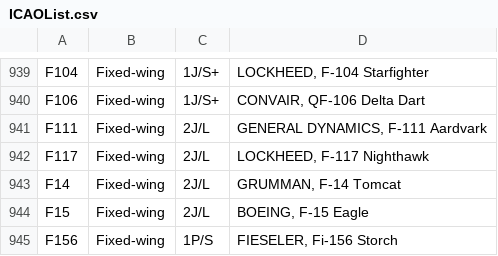
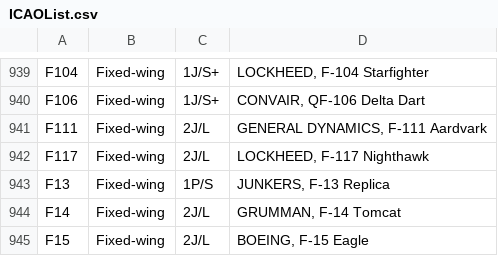
Before and after one commit to rikgale/ICAOList, a CSV file: ICAOList.csv, drawn as a sheet; only a part is shown, gaps mark what is left out; the shorter side is filled out with more unchanged rows.

Commit message:
Update ICAOList.csv
F13 / SLCH added

```diff
--- a/ICAOList.csv
+++ b/ICAOList.csv
@@ -942,2 +942,3 @@ F111,Fixed-wing,2J/L,"GENERAL DYNAMICS, F-111 Aardvark"
 F117,Fixed-wing,2J/L,"LOCKHEED, F-117 Nighthawk"
+F13,Fixed-wing,1P/S,"JUNKERS,	F-13 Replica"
 F14,Fixed-wing,2J/L,"GRUMMAN, F-14 Tomcat"
```
